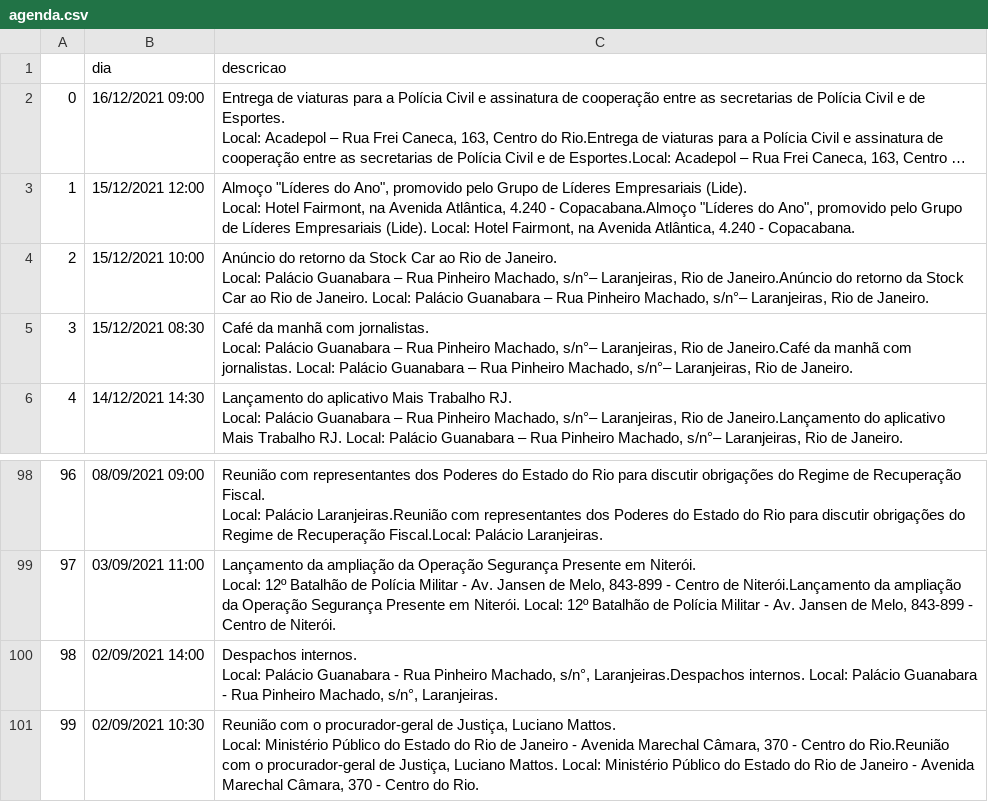
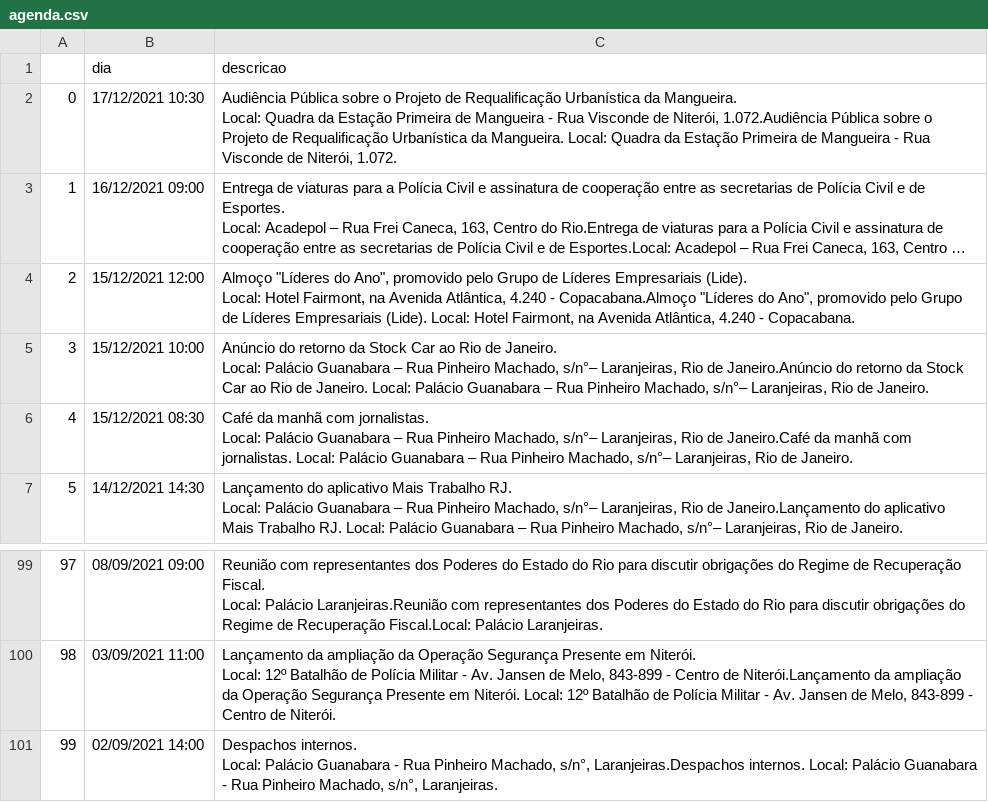
Before and after one commit to belisards/agenda_oficial_rj, a CSV file: agenda.csv, drawn as a sheet; only a part is shown, gaps mark what is left out; long unchanged cells end in …; removed rows and columns are numbered as before the commit, all else as after; ↵ is a line break in a cell; the diff names each change by its address in the sheet, - before the commit and + after, or states it on an @@ line.

```diff
--- a/agenda.csv
+++ b/agenda.csv
+row 2: 0 | 17/12/2021 10:30 | Audiência Pública sobre o Projeto de Requalificação Urbanística da Mangueira. ↵ Local: Quadra da Estação Primeira de Mangueira - Rua Visconde de Niterói, 1.072.Audiência Pública sobre o Projeto de Requalificação Urbanística da Mangueira. Local: Quadra da Estação Primeira de Mangueira - Rua Visconde de Niterói, 1.072.
@@ column A renumbered between rows 3 and 101 @@
-row 101: 99 | 02/09/2021 10:30 | Reunião com o procurador-geral de Justiça, Luciano Mattos. ↵ Local: Ministério Público do Estado do Rio de Janeiro - Avenida Marechal Câmara, 370 - Centro do Rio.Reunião com o procurador-geral de Justiça, Luciano Mattos. Local: Ministério Público do Estado do Rio de Janeiro - Avenida Marechal Câmara, 370 - Centro do Rio.
```
